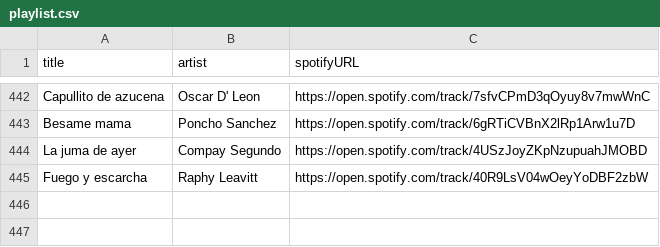
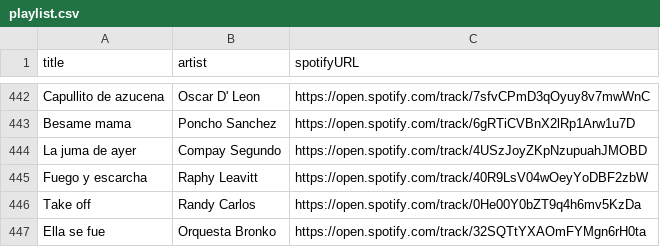
Before and after one commit to albertollamaso/best-salsa-brava-playlist, a CSV file: playlist.csv, drawn as a sheet; only a part is shown, gaps mark what is left out; the diff names each change by its address in the sheet, - before the commit and + after, or states it on an @@ line.

```diff
--- a/playlist.csv
+++ b/playlist.csv
+row 446: Take off | Randy Carlos | https://open.spotify.com/track/0He00Y0bZT9q4h6mv5KzDa
+row 447: Ella se fue | Orquesta Bronko | https://open.spotify.com/track/32SQTtYXAOmFYMgn6rH0ta
```
Also changed, not shown: 1 other file.
